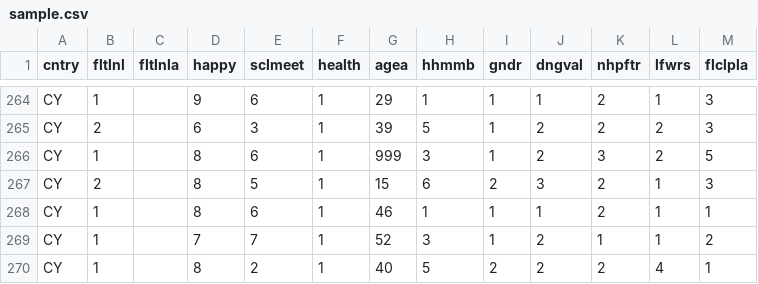
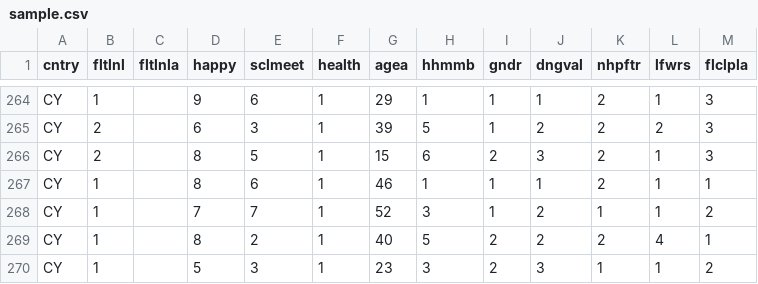
Before and after one commit to lyip12/loneliness, a CSV file: data/sample.csv, drawn as a sheet; only a part is shown, gaps mark what is left out; the shorter side is filled out with more unchanged rows; the diff names each change by its address in the sheet, - before the commit and + after, or states it on an @@ line.

```diff
--- a/data/sample.csv
+++ b/data/sample.csv
-row 266: CY | 1 |  | 8 | 6 | 1 | 999 | 3 | 1 | 2 | 3 | 2 | 5
```
Also changed, not shown: 2 other files.
